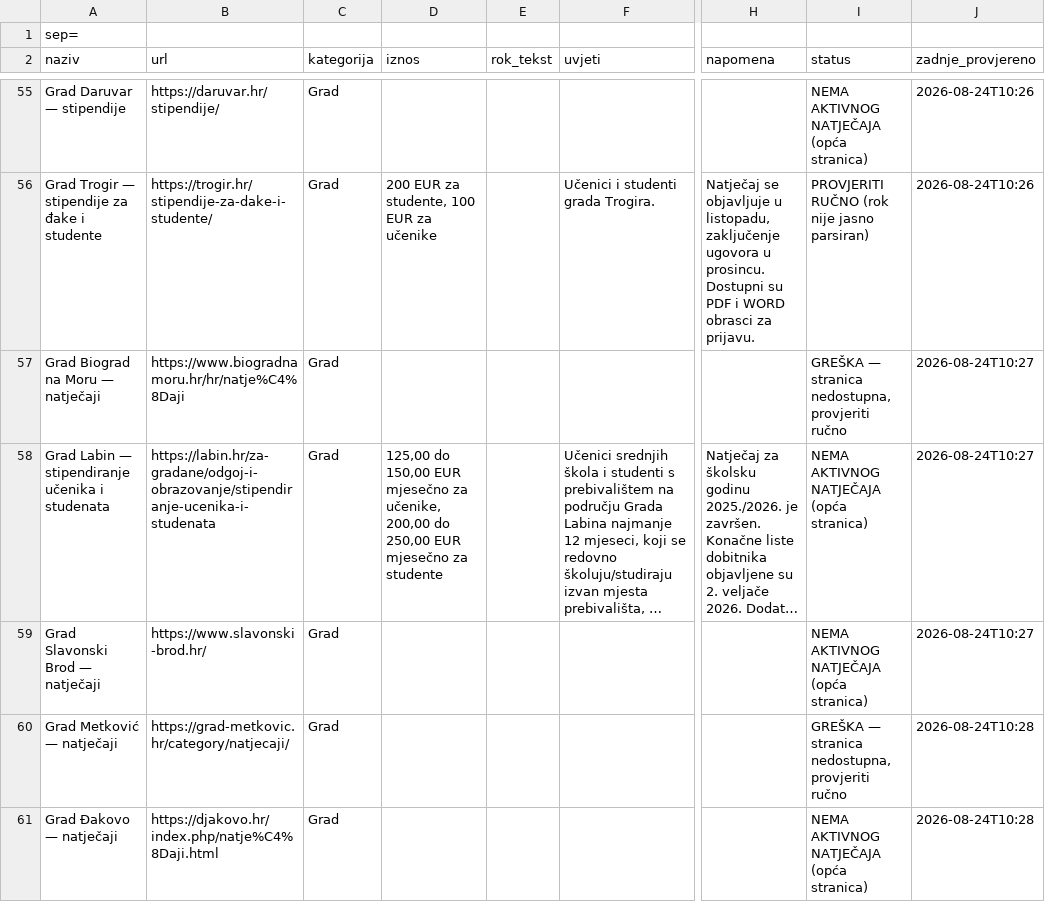
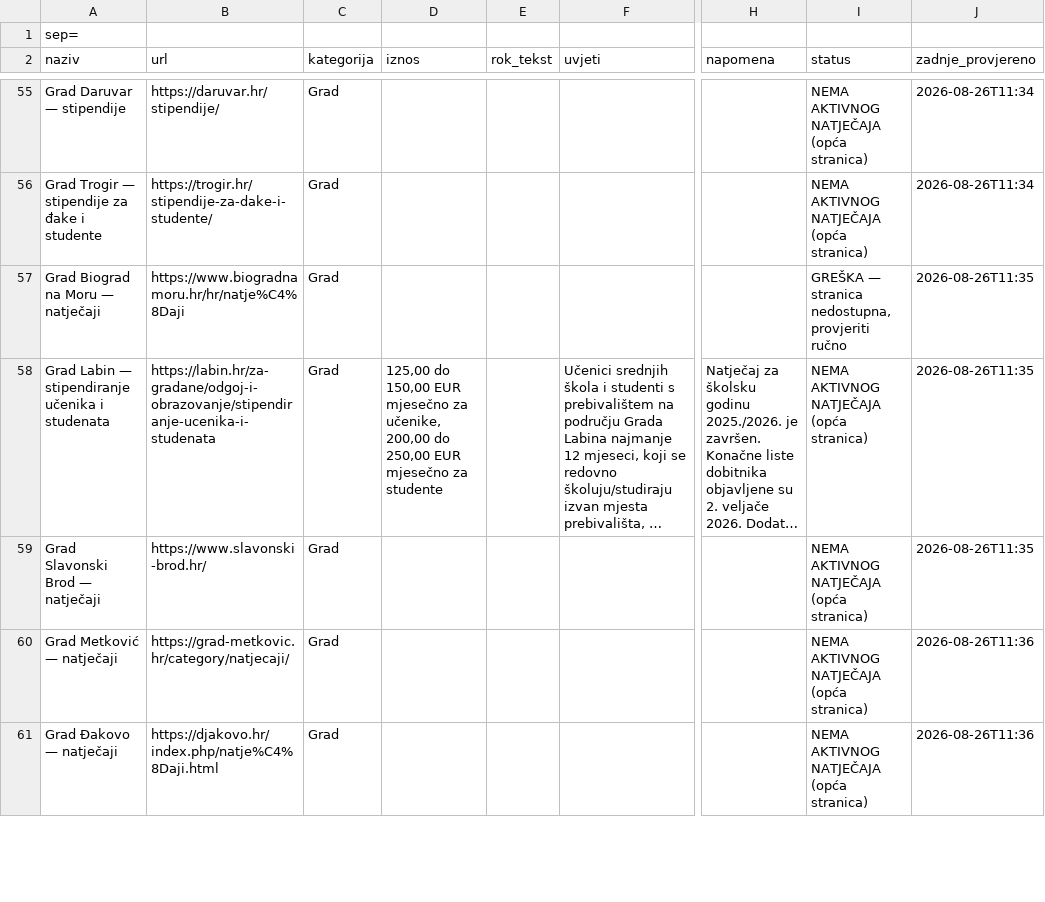
Before and after one commit to hunjeke/stipendije, a CSV file: output.csv, drawn as a sheet; only a part is shown, gaps mark what is left out; long unchanged cells end in …; the diff covers the shown part only; the diff names each change by its address in the sheet, - before the commit and + after, or states it on an @@ line.

```diff
--- a/output.csv
+++ b/output.csv
-J55:J56 (zadnje_provjereno): 2026-08-24T10:26
+J55:J56 (zadnje_provjereno): 2026-08-26T11:34
-D56 (iznos): 200 EUR za studente, 100 EUR za učenike
+D56 (iznos): (empty)
-F56 (uvjeti): Učenici i studenti grada Trogira.
+F56 (uvjeti): (empty)
-H56 (napomena): Natječaj se objavljuje u listopadu, zaključenje ugovora u prosincu. Dostupni su PDF i WORD obrasci za prijavu.
+H56 (napomena): (empty)
-I56 (status): PROVJERITI RUČNO (rok nije jasno parsiran)
+I56 (status): NEMA AKTIVNOG NATJEČAJA (opća stranica)
-J57:J59 (zadnje_provjereno): 2026-08-24T10:27
+J57:J59 (zadnje_provjereno): 2026-08-26T11:35
-I60 (status): GREŠKA — stranica nedostupna, provjeriti ručno
+I60 (status): NEMA AKTIVNOG NATJEČAJA (opća stranica)
-J60:J61 (zadnje_provjereno): 2026-08-24T10:28
+J60:J61 (zadnje_provjereno): 2026-08-26T11:36
```
Also changed, not shown: 1 added row, 1 removed row and 133 edited cells elsewhere in this file, 29 other files.
